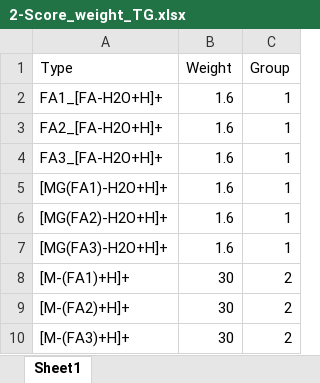
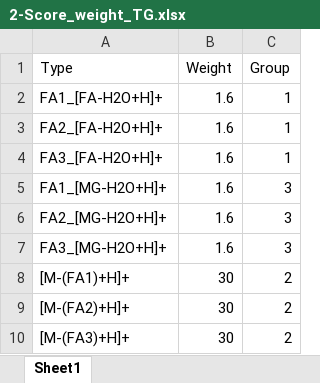
Before and after one commit to ZhixuNi/lipidhunter, an Excel workbook: ConfigurationFiles/2-Score_weight_TG.xlsx, sheet Sheet1, drawn as a sheet; values as stored, in another font and other column widths than the file's, no borders; the diff names each change by its address in the sheet, - before the commit and + after, or states it on an @@ line.

```diff
--- a/ConfigurationFiles/2-Score_weight_TG.xlsx (sheet Sheet1)
+++ b/ConfigurationFiles/2-Score_weight_TG.xlsx (sheet Sheet1)
-A5 (Type): [MG(FA1)-H2O+H]+
+A5 (Type): FA1_[MG-H2O+H]+
-C5:C7 (Group): 1
+C5:C7 (Group): 3
-A6 (Type): [MG(FA2)-H2O+H]+
+A6 (Type): FA2_[MG-H2O+H]+
-A7 (Type): [MG(FA3)-H2O+H]+
+A7 (Type): FA3_[MG-H2O+H]+
```
Also changed, not shown: ConfigurationFiles/1-FA_Whitelist_cER.xlsx, ConfigurationFiles/3-Specific_ions.xlsx, 5 other files.
